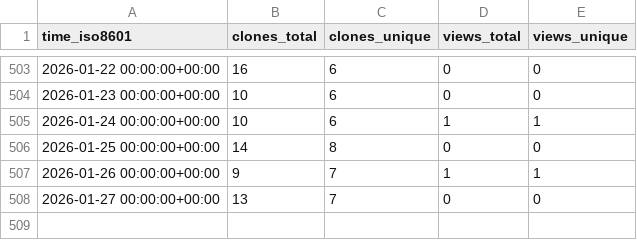
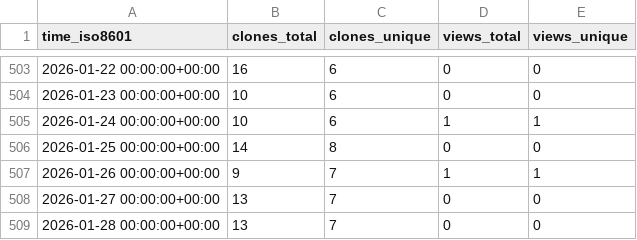
Before and after one commit to demichie/OpenPDAC-12, a CSV file: demichie/OpenPDAC-12/ghrs-data/views_clones_aggregate.csv, drawn as a sheet; only a part is shown, gaps mark what is left out; the diff names each change by its address in the sheet, - before the commit and + after, or states it on an @@ line.

```diff
--- a/demichie/OpenPDAC-12/ghrs-data/views_clones_aggregate.csv
+++ b/demichie/OpenPDAC-12/ghrs-data/views_clones_aggregate.csv
+row 509: 2026-01-28 00:00:00+00:00 | 13 | 7 | 0 | 0
```
Also changed, not shown: 1 other file.
